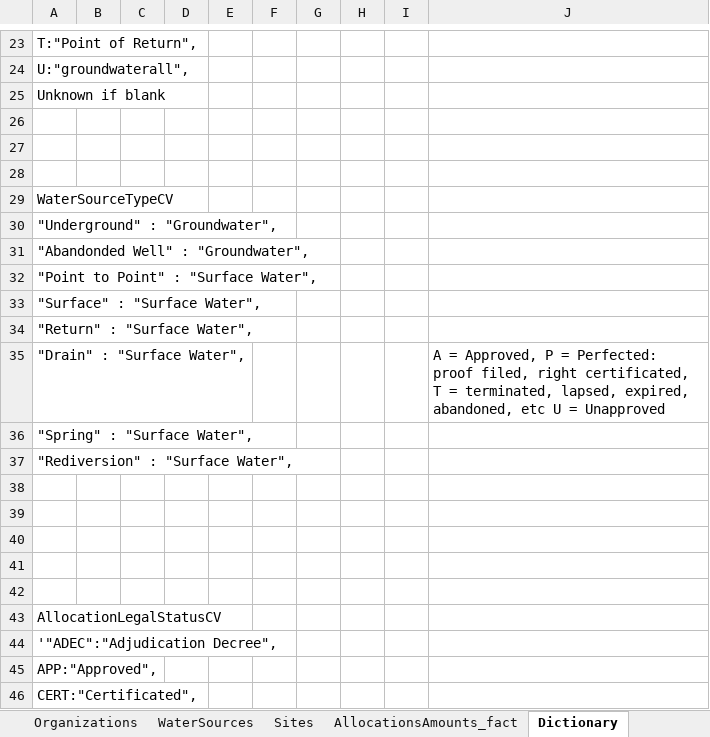
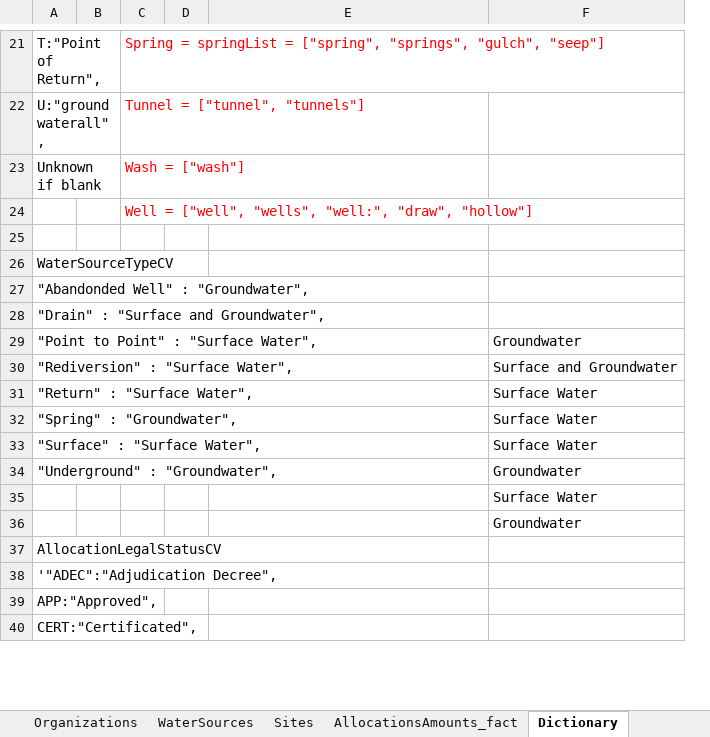
Before and after one commit to WSWCWaterDataExchange/MappingStatesDataToWaDE2.0, an Excel workbook: Utah/WaterAllocation/UTwr_Allocation Schema Mapping to WaDE.xlsx, sheet Dictionary, drawn as a sheet; only a part is shown, gaps mark what is left out; values as stored, in another font and other column widths than the file's, no borders; removed rows and columns are numbered as before the commit, all else as after; the diff covers the shown part only; the diff names each change by its address in the sheet, - before the commit and + after, or states it on an @@ line.

```diff
--- a/Utah/WaterAllocation/UTwr_Allocation Schema Mapping to WaDE.xlsx (sheet Dictionary)
+++ b/Utah/WaterAllocation/UTwr_Allocation Schema Mapping to WaDE.xlsx (sheet Dictionary)
-column C, empty
+column C, rows 21-24: Spring = springList = ["spring", "springs", "gulch", "seep"] | Tunnel = ["tunnel", "tunnels"] | Wash = ["wash"] | Well = ["well", "wells", "well:", "draw", "hollow"]
-column E, empty
-column F, empty
-column G, empty
-column H, empty
-column I, empty
+column F, rows 34-36: Groundwater | Surface Water | Groundwater
-row 28: (empty)
@@ row 31 moved to row 27: "Abandonded Well" : "Groundwater", @@
+row 28: "Drain" : "Surface and Groundwater",
@@ row 32 moved to row 29: "Point to Point" : "Surface Water", @@
@@ row 37 moved to row 30: "Rediversion" : "Surface Water", @@
@@ row 34 moved to row 31: "Return" : "Surface Water", @@
+row 32: "Spring" : "Groundwater", |  |  |  |  | Surface Water
-row 35: "Drain" : "Surface Water", |  |  |  |  |  |  |  |  | A = Approved, P = Perfected: proof filed, right certificated, T = terminated, lapsed, expired, abandoned, etc U = Unapproved
-row 36: "Spring" : "Surface Water",
-row 38: (empty)
-row 39: (empty)
-row 40: (empty)
```
Also changed, not shown: 2 removed rows and 2 edited cells elsewhere in this sheet, sheet Organizations, sheet Methods, sheet Sites, sheet WaterSources, sheet Mapping Notes, sheet AllocationsAmounts_fact.
